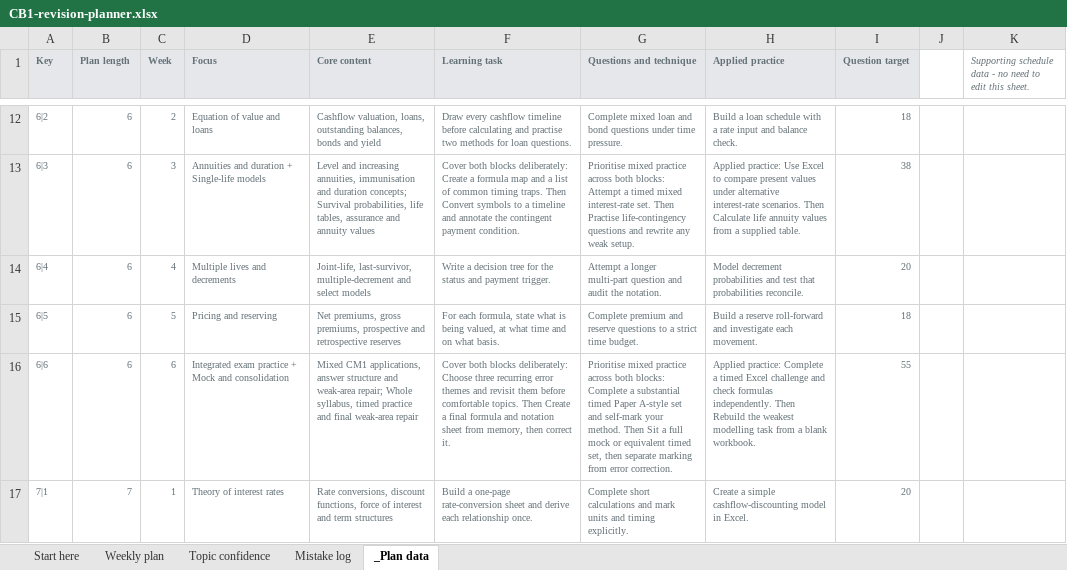
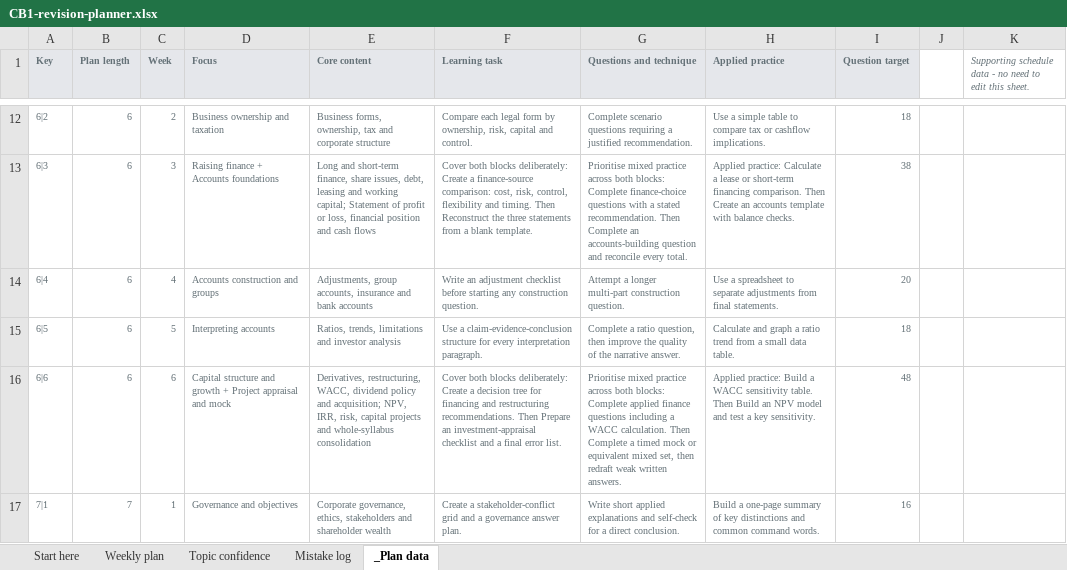
Before and after one commit to opennock20-ai/actuarial-exam-tutor, an Excel workbook: CB1-revision-planner.xlsx, sheet _Plan data, drawn as a sheet; only a part is shown, gaps mark what is left out; values as stored, in another font and other column widths than the file's, no borders; the diff covers the shown part only; the diff names each change by its address in the sheet, - before the commit and + after, or states it on an @@ line.

```diff
--- a/CB1-revision-planner.xlsx (sheet _Plan data)
+++ b/CB1-revision-planner.xlsx (sheet _Plan data)
-D12 (Focus): Equation of value and loans
+D12 (Focus): Business ownership and taxation
-E12 (Core content): Cashflow valuation, loans, outstanding balances, bonds and yield
+E12 (Core content): Business forms, ownership, tax and corporate structure
-F12 (Learning task): Draw every cashflow timeline before calculating and practise two methods for loan questions.
+F12 (Learning task): Compare each legal form by ownership, risk, capital and control.
-G12 (Questions and technique): Complete mixed loan and bond questions under time pressure.
+G12 (Questions and technique): Complete scenario questions requiring a justified recommendation.
-H12 (Applied practice): Build a loan schedule with a rate input and balance check.
+H12 (Applied practice): Use a simple table to compare tax or cashflow implications.
-D13 (Focus): Annuities and duration + Single-life models
+D13 (Focus): Raising finance + Accounts foundations
-E13 (Core content): Level and increasing annuities, immunisation and duration concepts; Survival probabilities, life tables, assurance and annuity values
+E13 (Core content): Long and short-term finance, share issues, debt, leasing and working capital; Statement of profit or loss, financial position and cash flows
-F13 (Learning task): …Create a formula map and a list of common timing traps. Then Convert symbols to a timeline and annotate the contingent payment condition.
+F13 (Learning task): …Create a finance-source comparison: cost, risk, control, flexibility and timing. Then Reconstruct the three statements from a blank template.
-G13 (Questions and technique): …both blocks: Attempt a timed mixed interest-rate set. Then Practise life-contingency questions and rewrite any weak setup.
+G13 (Questions and technique): …both blocks: Complete finance-choice questions with a stated recommendation. Then Complete an accounts-building question and reconcile every total.
-H13 (Applied practice): Applied practice: Use Excel to compare present values under alternative interest-rate scenarios. Then Calculate life annuity values from a supplied table.
+H13 (Applied practice): Applied practice: Calculate a lease or short-term financing comparison. Then Create an accounts template with balance checks.
-D14 (Focus): Multiple lives and decrements
+D14 (Focus): Accounts construction and groups
-E14 (Core content): Joint-life, last-survivor, multiple-decrement and select models
+E14 (Core content): Adjustments, group accounts, insurance and bank accounts
-F14 (Learning task): Write a decision tree for the status and payment trigger.
+F14 (Learning task): Write an adjustment checklist before starting any construction question.
-G14 (Questions and technique): …longer multi-part question and audit the notation.
+G14 (Questions and technique): …longer multi-part construction question.
-H14 (Applied practice): Model decrement probabilities and test that probabilities reconcile.
+H14 (Applied practice): Use a spreadsheet to separate adjustments from final statements.
-D15 (Focus): Pricing and reserving
+D15 (Focus): Interpreting accounts
-E15 (Core content): Net premiums, gross premiums, prospective and retrospective reserves
+E15 (Core content): Ratios, trends, limitations and investor analysis
-F15 (Learning task): For each formula, state what is being valued, at what time and on what basis.
+F15 (Learning task): Use a claim-evidence-conclusion structure for every interpretation paragraph.
-G15 (Questions and technique): Complete premium and reserve questions to a strict time budget.
+G15 (Questions and technique): Complete a ratio question, then improve the quality of the narrative answer.
-H15 (Applied practice): Build a reserve roll-forward and investigate each movement.
+H15 (Applied practice): Calculate and graph a ratio trend from a small data table.
-D16 (Focus): Integrated exam practice + Mock and consolidation
+D16 (Focus): Capital structure and growth + Project appraisal and mock
-E16 (Core content): Mixed CM1 applications, answer structure and weak-area repair; Whole syllabus, timed practice and final weak-area repair
+E16 (Core content): Derivatives, restructuring, WACC, dividend policy and acquisition; NPV, IRR, risk, capital projects and whole-syllabus consolidation
-F16 (Learning task): …blocks deliberately: Choose three recurring error themes and revisit them before comfortable topics. Then Create a final formula and notation sheet from memory, then correct it.
+F16 (Learning task): …blocks deliberately: Create a decision tree for financing and restructuring recommendations. Then Prepare an investment-appraisal checklist and a final error list.
-G16 (Questions and technique): …blocks: Complete a substantial timed Paper A-style set and self-mark your method. Then Sit a full mock or equivalent timed set, then separate marking from error correction.
+G16 (Questions and technique): …blocks: Complete applied finance questions including a WACC calculation. Then Complete a timed mock or equivalent mixed set, then redraft weak written answers.
-H16 (Applied practice): Applied practice: Complete a timed Excel challenge and check formulas independently. Then Rebuild the weakest modelling task from a blank workbook.
+H16 (Applied practice): Applied practice: Build a WACC sensitivity table. Then Build an NPV model and test a key sensitivity.
-I16 (Question target): 55
+I16 (Question target): 48
-D17 (Focus): Theory of interest rates
+D17 (Focus): Governance and objectives
-E17 (Core content): Rate conversions, discount functions, force of interest and term structures
+E17 (Core content): Corporate governance, ethics, stakeholders and shareholder wealth
-F17 (Learning task): Build a one-page rate-conversion sheet and derive each relationship once.
+F17 (Learning task): Create a stakeholder-conflict grid and a governance answer plan.
-G17 (Questions and technique): Complete short calculations and mark units and timing explicitly.
+G17 (Questions and technique): Write short applied explanations and self-check for a direct conclusion.
-H17 (Applied practice): Create a simple cashflow-discounting model in Excel.
+H17 (Applied practice): Build a one-page summary of key distinctions and common command words.
-I17 (Question target): 20
+I17 (Question target): 16
```
Also changed, not shown: 625 edited cells elsewhere in this sheet, sheet Weekly plan, sheet Topic confidence, sheet Start here, sheet Mistake log, CM1-revision-planner.xlsx, 14 other files.
